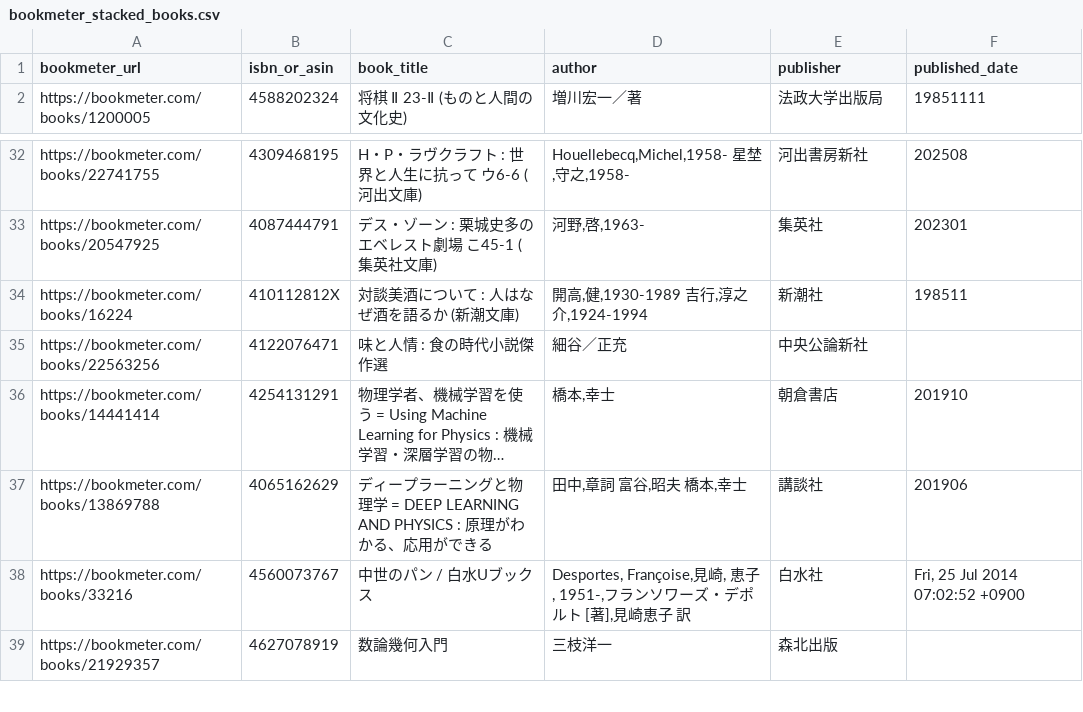
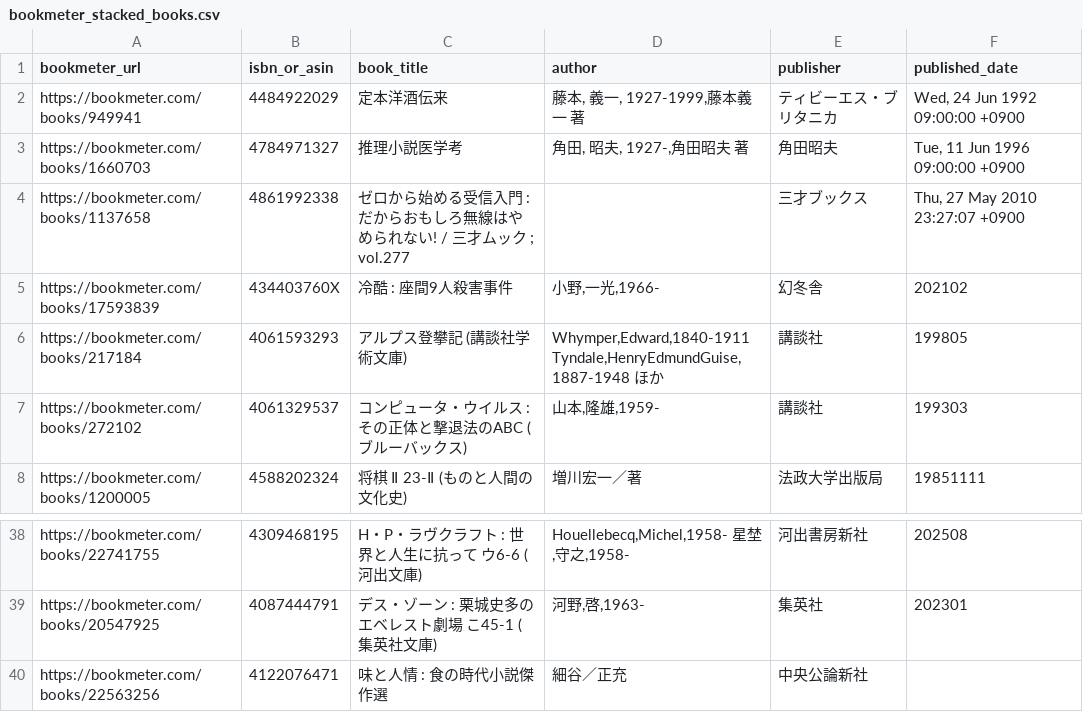
Before and after one commit to stepney141/favs, a CSV file: bookmeter/csv/bookmeter_stacked_books.csv, drawn as a sheet; only a part is shown, gaps mark what is left out; the shorter side is filled out with more unchanged rows; long unchanged cells end in ….

```diff
--- a/bookmeter/csv/bookmeter_stacked_books.csv
+++ b/bookmeter/csv/bookmeter_stacked_books.csv
@@ -1,2 +1,8 @@
 bookmeter_url,isbn_or_asin,book_title,author,publisher,published_date
+https://bookmeter.com/books/949941,4484922029,定本洋酒伝来,"藤本, 義一, 1927-1999,藤本義一 著",ティビーエス・ブリタニカ,"Wed, 24 Jun 1992 09:00:00 +0900"
+https://bookmeter.com/books/1660703,4784971327,推理小説医学考,"角田, 昭夫, 1927-,角田昭夫 著",角田昭夫,"Tue, 11 Jun 1996 09:00:00 +0900"
+https://bookmeter.com/books/1137658,4861992338,ゼロから始める受信入門 : だからおもしろ無線はやめられない! / 三才ムック ; vol.277,,三才ブックス,"Thu, 27 May 2010 23:27:07 +0900"
+https://bookmeter.com/books/17593839,434403760X,冷酷 : 座間9人殺害事件,"小野,一光,1966-",幻冬舎,202102
+https://bookmeter.com/books/217184,4061593293,アルプス登攀記 (講談社学術文庫),"Whymper,Edward,1840-1911 Tyndale,HenryEdmundGuise,1887-1948 ほか",講談社,199805
+https://bookmeter.com/books/272102,4061329537,コンピュータ・ウイルス : その正体と撃退法のABC (ブルーバックス),"山本,隆雄,1959-",講談社,199303
 https://bookmeter.com/books/1200005,4588202324,将棋　Ⅱ 23-Ⅱ (ものと人間の文化史),増川宏一／著,法政大学出版局,19851111
@@ -33,3 +39,2 @@ https://bookmeter.com/books/22741755,4309468195,H・P・ラヴクラフト : 世
 https://bookmeter.com/books/20547925,4087444791,デス・ゾーン : 栗城史多のエベレスト劇場 こ45-1 (集英社文庫),"河野,啓,1963-",集英社,202301
-https://bookmeter.com/books/16224,410112812X,対談美酒について : 人はなぜ酒を語るか (新潮文庫),"開高,健,1930-1989 吉行,淳之介,1924-1994",新潮社,198511
 https://bookmeter.com/books/22563256,4122076471,味と人情 : 食の時代小説傑作選,細谷／正充,中央公論新社,
```
Also changed, not shown: bookmeter/csv/in_Sophia_but_not_in_UTokyo.csv, boundhub/boundhub_faved_movies.csv, 18 other files.
